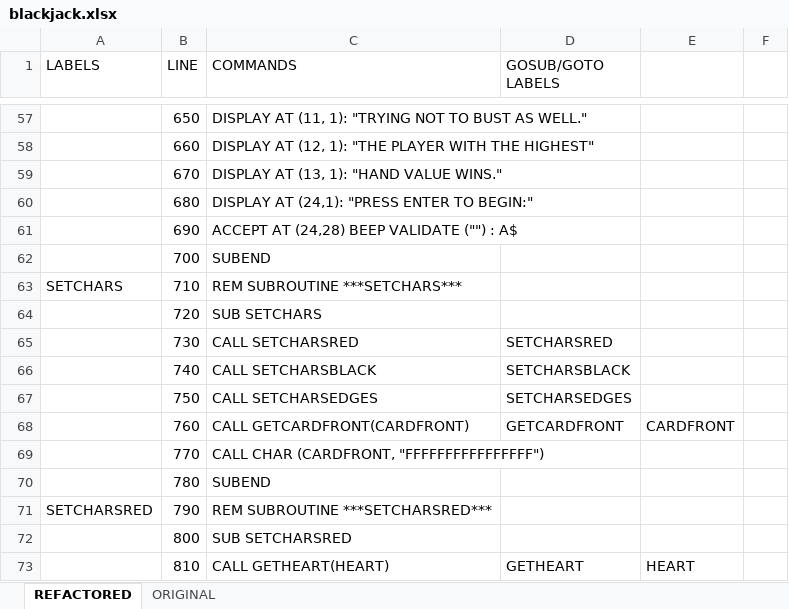
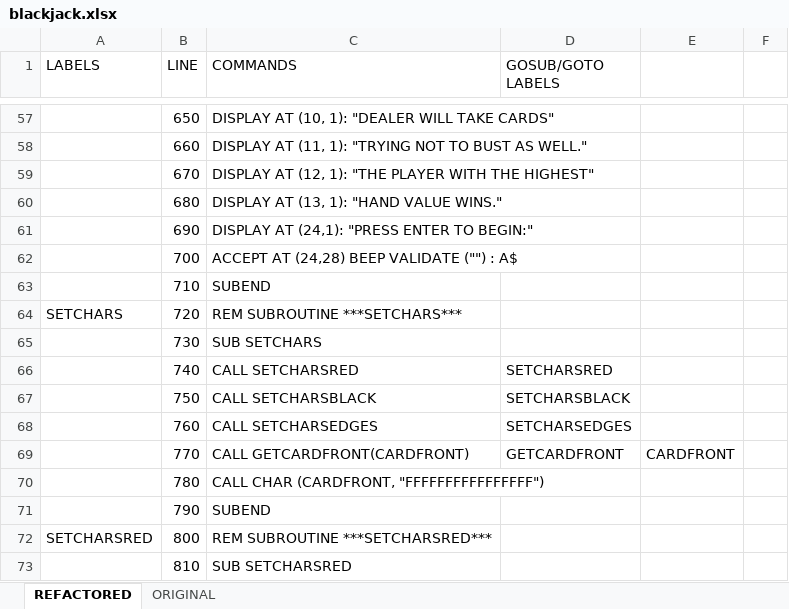
Before and after one commit to seanwo/ti994a, an Excel workbook: blackjack.xlsx, sheet REFACTORED, drawn as a sheet; only a part is shown, gaps mark what is left out; values as stored, in another font and other column widths than the file's, no cell formats; the diff covers the shown part only; the diff names each change by its address in the sheet, - before the commit and + after, or states it on an @@ line.

```diff
--- a/blackjack.xlsx (sheet REFACTORED)
+++ b/blackjack.xlsx (sheet REFACTORED)
-C57 (COMMANDS): DISPLAY AT (11, 1): "TRYING NOT TO BUST AS WELL."
+C57 (COMMANDS): DISPLAY AT (10, 1): "DEALER WILL TAKE CARDS"
-C58 (COMMANDS): DISPLAY AT (12, 1): "THE PLAYER WITH THE HIGHEST"
+C58 (COMMANDS): DISPLAY AT (11, 1): "TRYING NOT TO BUST AS WELL."
-C59 (COMMANDS): DISPLAY AT (13, 1): "HAND VALUE WINS."
+C59 (COMMANDS): DISPLAY AT (12, 1): "THE PLAYER WITH THE HIGHEST"
-C60 (COMMANDS): DISPLAY AT (24,1): "PRESS ENTER TO BEGIN:"
+C60 (COMMANDS): DISPLAY AT (13, 1): "HAND VALUE WINS."
-C61 (COMMANDS): ACCEPT AT (24,28) BEEP VALIDATE ("") : A$
+C61 (COMMANDS): DISPLAY AT (24,1): "PRESS ENTER TO BEGIN:"
-C62 (COMMANDS): SUBEND
+C62 (COMMANDS): ACCEPT AT (24,28) BEEP VALIDATE ("") : A$
-A63 (LABELS): SETCHARS
+A63 (LABELS): (empty)
-C63 (COMMANDS): REM SUBROUTINE ***SETCHARS***
+C63 (COMMANDS): SUBEND
-A64 (LABELS): (empty)
+A64 (LABELS): SETCHARS
-C64 (COMMANDS): SUB SETCHARS
+C64 (COMMANDS): REM SUBROUTINE ***SETCHARS***
-C65 (COMMANDS): CALL SETCHARSRED
+C65 (COMMANDS): SUB SETCHARS
-D65 (GOSUB/GOTO LABELS): SETCHARSRED
+D65 (GOSUB/GOTO LABELS): (empty)
-C66 (COMMANDS): CALL SETCHARSBLACK
+C66 (COMMANDS): CALL SETCHARSRED
-D66 (GOSUB/GOTO LABELS): SETCHARSBLACK
+D66 (GOSUB/GOTO LABELS): SETCHARSRED
-C67 (COMMANDS): CALL SETCHARSEDGES
+C67 (COMMANDS): CALL SETCHARSBLACK
-D67 (GOSUB/GOTO LABELS): SETCHARSEDGES
+D67 (GOSUB/GOTO LABELS): SETCHARSBLACK
-C68 (COMMANDS): CALL GETCARDFRONT(CARDFRONT)
+C68 (COMMANDS): CALL SETCHARSEDGES
-D68 (GOSUB/GOTO LABELS): GETCARDFRONT
+D68 (GOSUB/GOTO LABELS): SETCHARSEDGES
-E68: CARDFRONT
+E68: (empty)
-C69 (COMMANDS): CALL CHAR (CARDFRONT, "FFFFFFFFFFFFFFFF")
+C69 (COMMANDS): CALL GETCARDFRONT(CARDFRONT)
-D69 (GOSUB/GOTO LABELS): (empty)
+D69 (GOSUB/GOTO LABELS): GETCARDFRONT
-E69: (empty)
+E69: CARDFRONT
-C70 (COMMANDS): SUBEND
+C70 (COMMANDS): CALL CHAR (CARDFRONT, "FFFFFFFFFFFFFFFF")
-A71 (LABELS): SETCHARSRED
+A71 (LABELS): (empty)
-C71 (COMMANDS): REM SUBROUTINE ***SETCHARSRED***
+C71 (COMMANDS): SUBEND
-A72 (LABELS): (empty)
+A72 (LABELS): SETCHARSRED
-C72 (COMMANDS): SUB SETCHARSRED
+C72 (COMMANDS): REM SUBROUTINE ***SETCHARSRED***
-C73 (COMMANDS): CALL GETHEART(HEART)
+C73 (COMMANDS): SUB SETCHARSRED
-D73 (GOSUB/GOTO LABELS): GETHEART
+D73 (GOSUB/GOTO LABELS): (empty)
-E73: HEART
+E73: (empty)
```
Also changed, not shown: 1 added row and 659 edited cells elsewhere in this sheet, cell formats, formulas that keep their value, 12 other files.
